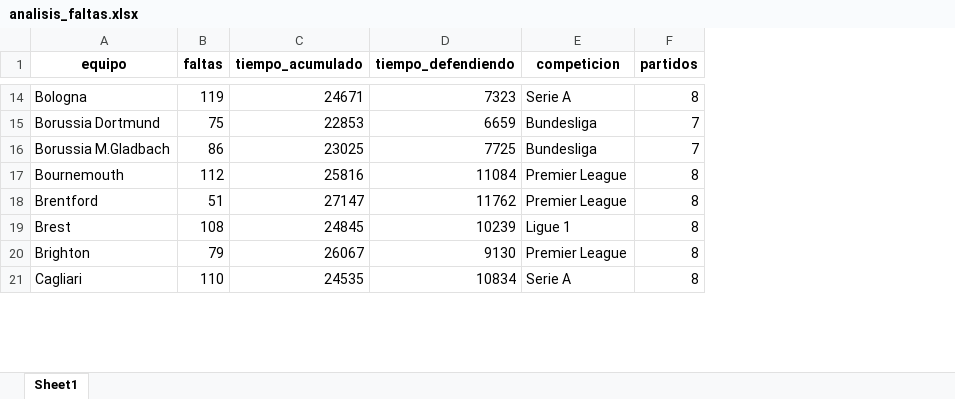
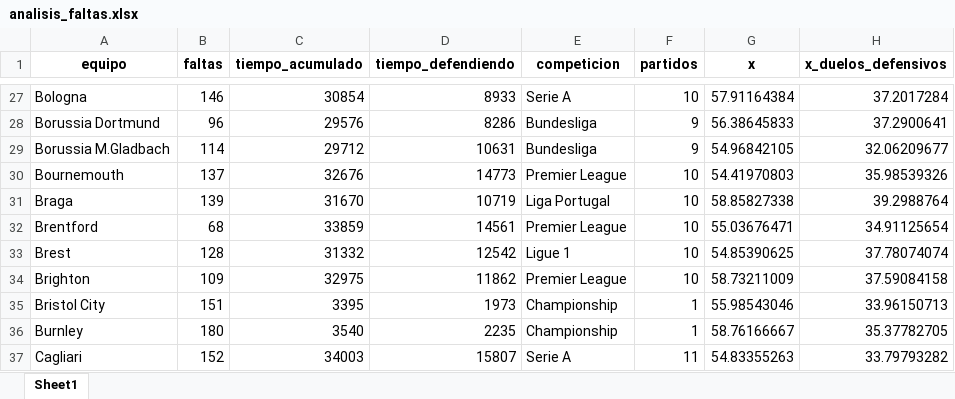
Before and after one commit to srgmrtnvqr/AnalisisFaltas24-25, an Excel workbook: analisis_faltas.xlsx, sheet Sheet1, drawn as a sheet; only a part is shown, gaps mark what is left out; values as stored, in another font and other column widths than the file's, no borders; addresses are those after the commit; the diff covers the shown part only; the diff names each change by its address in the sheet, - before the commit and + after, or states it on an @@ line.

```diff
--- a/analisis_faltas.xlsx (sheet Sheet1)
+++ b/analisis_faltas.xlsx (sheet Sheet1)
+column G (x), rows 27-30: 57.91164384 | 56.38645833 | 54.96842105 | 54.41970803; rows 32-34: 55.03676471 | 54.85390625 | 58.73211009; row 37: 54.83355263
+column H (x_duelos_defensivos), rows 27-30: 37.2017284 | 37.2900641 | 32.06209677 | 35.98539326; rows 32-34: 34.91125654 | 37.78074074 | 37.59084158; row 37: 33.79793282
-B27 (faltas): 119
+B27 (faltas): 146
-C27 (tiempo_acumulado): 24671
+C27 (tiempo_acumulado): 30854
-D27 (tiempo_defendiendo): 7323
+D27 (tiempo_defendiendo): 8933
-F27 (partidos): 8
+F27 (partidos): 10
-B28 (faltas): 75
+B28 (faltas): 96
-C28 (tiempo_acumulado): 22853
+C28 (tiempo_acumulado): 29576
-D28 (tiempo_defendiendo): 6659
+D28 (tiempo_defendiendo): 8286
-F28:F29 (partidos): 7
+F28:F29 (partidos): 9
-B29 (faltas): 86
+B29 (faltas): 114
-C29 (tiempo_acumulado): 23025
+C29 (tiempo_acumulado): 29712
-D29 (tiempo_defendiendo): 7725
+D29 (tiempo_defendiendo): 10631
-B30 (faltas): 112
+B30 (faltas): 137
-C30 (tiempo_acumulado): 25816
+C30 (tiempo_acumulado): 32676
-D30 (tiempo_defendiendo): 11084
+D30 (tiempo_defendiendo): 14773
-F30 (partidos): 8
+F30 (partidos): 10
+row 31: Braga | 139 | 31670 | 10719 | Liga Portugal | 10 | 58.85827338 | 39.2988764
-B32 (faltas): 51
+B32 (faltas): 68
-C32 (tiempo_acumulado): 27147
+C32 (tiempo_acumulado): 33859
-D32 (tiempo_defendiendo): 11762
+D32 (tiempo_defendiendo): 14561
-F32:F34 (partidos): 8
+F32:F34 (partidos): 10
-B33 (faltas): 108
+B33 (faltas): 128
-C33 (tiempo_acumulado): 24845
+C33 (tiempo_acumulado): 31332
-D33 (tiempo_defendiendo): 10239
+D33 (tiempo_defendiendo): 12542
-B34 (faltas): 79
+B34 (faltas): 109
-C34 (tiempo_acumulado): 26067
+C34 (tiempo_acumulado): 32975
-D34 (tiempo_defendiendo): 9130
+D34 (tiempo_defendiendo): 11862
+row 35: Bristol City | 151 | 3395 | 1973 | Championship | 1 | 55.98543046 | 33.96150713
+row 36: Burnley | 180 | 3540 | 2235 | Championship | 1 | 58.76166667 | 35.37782705
-B37 (faltas): 110
+B37 (faltas): 152
-C37 (tiempo_acumulado): 24535
+C37 (tiempo_acumulado): 34003
-D37 (tiempo_defendiendo): 10834
+D37 (tiempo_defendiendo): 15807
-F37 (partidos): 8
+F37 (partidos): 11
```
Also changed, not shown: 76 added rows and 352 edited cells elsewhere in this sheet, 6 other files.
